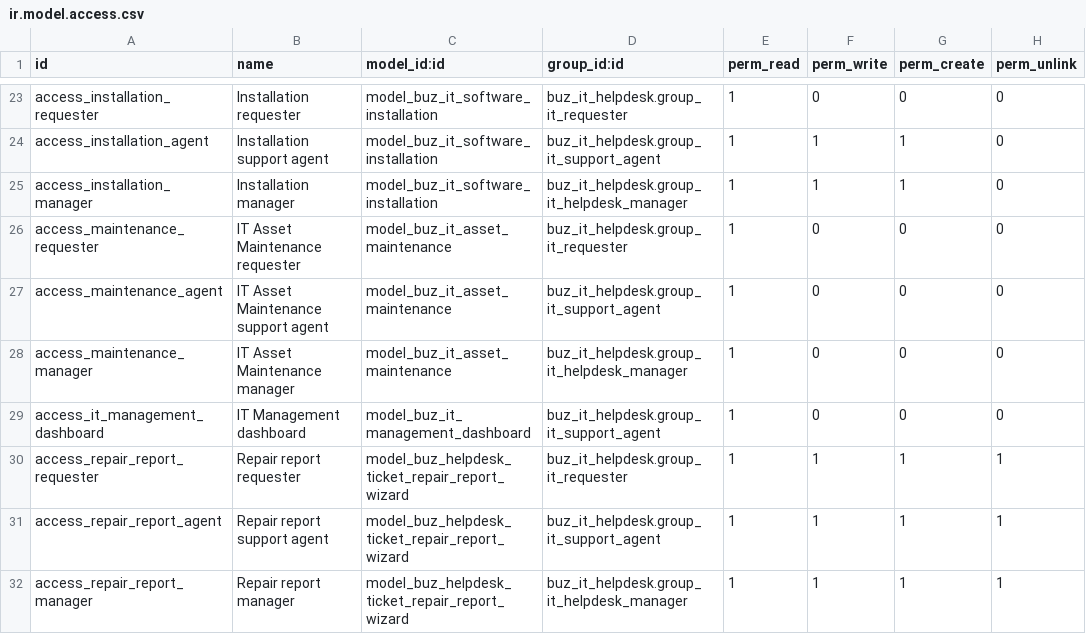
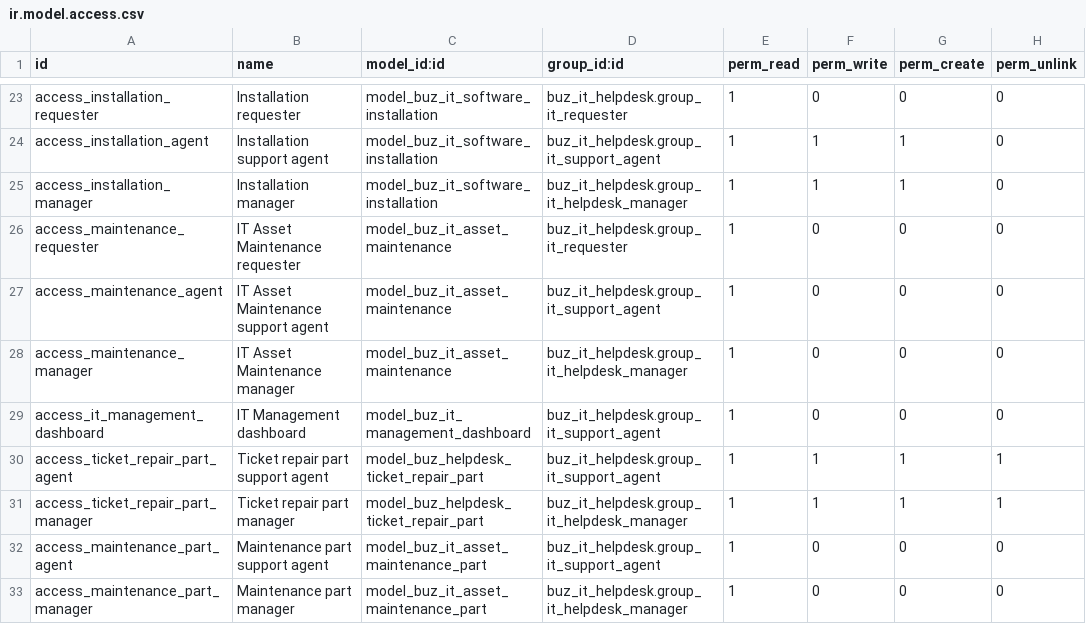
Before and after one commit to apcball/apcball, a CSV file: buz_it_asset/security/ir.model.access.csv, drawn as a sheet; only a part is shown, gaps mark what is left out.

Commit message:
feat: Enhance ticket repair management with new access rights and rules
- Added new access rights for ticket repair part agents and managers in ir.model.access.csv.
- Introduced company-specific access rules for ticket repair parts and maintenance parts in security.xml.
- Updated test cases in test_it_asset.py to improve coverage for maintenance history and ticket closure scenarios.
- Enhanced ticket repair views in ticket_repair_views.xml to include new fields for repair outcomes, replacement parts, and legacy repair data.
- Improved user permissions and visibility for various fields based on repair outcomes and user roles.

```diff
--- a/buz_it_asset/security/ir.model.access.csv
+++ b/buz_it_asset/security/ir.model.access.csv
@@ -29,4 +29,5 @@ access_maintenance_manager,IT Asset Maintenance manager,model_buz_it_asset_maint
 access_it_management_dashboard,IT Management dashboard,model_buz_it_management_dashboard,buz_it_helpdesk.group_it_support_agent,1,0,0,0
-access_repair_report_requester,Repair report requester,model_buz_helpdesk_ticket_repair_report_wizard,buz_it_helpdesk.group_it_requester,1,1,1,1
-access_repair_report_agent,Repair report support agent,model_buz_helpdesk_ticket_repair_report_wizard,buz_it_helpdesk.group_it_support_agent,1,1,1,1
-access_repair_report_manager,Repair report manager,model_buz_helpdesk_ticket_repair_report_wizard,buz_it_helpdesk.group_it_helpdesk_manager,1,1,1,1
+access_ticket_repair_part_agent,Ticket repair part support agent,model_buz_helpdesk_ticket_repair_part,buz_it_helpdesk.group_it_support_agent,1,1,1,1
+access_ticket_repair_part_manager,Ticket repair part manager,model_buz_helpdesk_ticket_repair_part,buz_it_helpdesk.group_it_helpdesk_manager,1,1,1,1
+access_maintenance_part_agent,Maintenance part support agent,model_buz_it_asset_maintenance_part,buz_it_helpdesk.group_it_support_agent,1,0,0,0
+access_maintenance_part_manager,Maintenance part manager,model_buz_it_asset_maintenance_part,buz_it_helpdesk.group_it_helpdesk_manager,1,0,0,0
```
Also changed, not shown: 6 other files.
